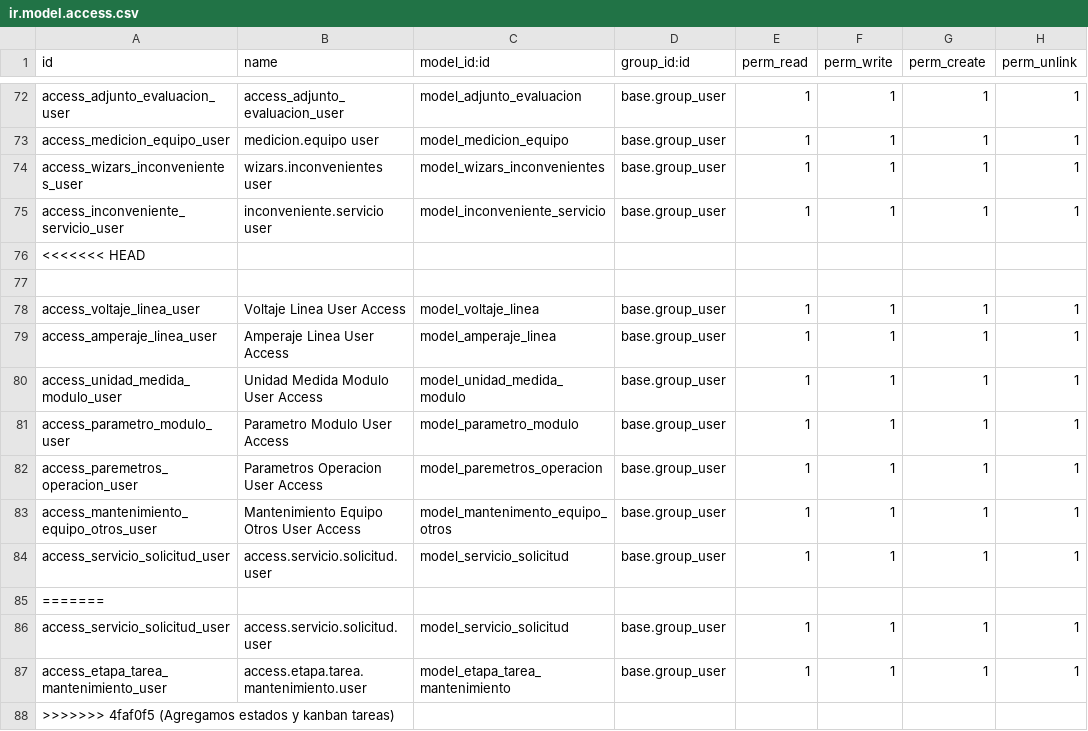
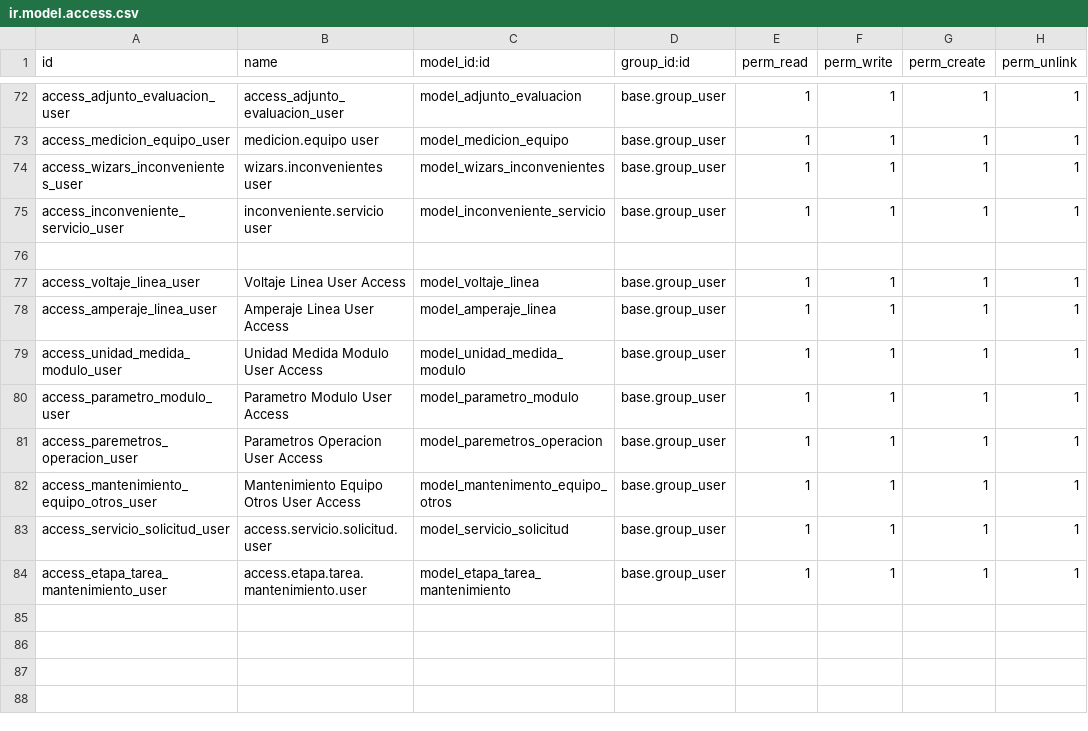
Before and after one commit to fdc-corporation/pmant, a CSV file: security/ir.model.access.csv, drawn as a sheet; only a part is shown, gaps mark what is left out.

Commit message:
Agregamos kanban

```diff
--- a/security/ir.model.access.csv
+++ b/security/ir.model.access.csv
@@ -75,3 +75,2 @@ access_wizars_inconvenientes_user,wizars.inconvenientes user,model_wizars_inconv
 access_inconveniente_servicio_user,inconveniente.servicio user,model_inconveniente_servicio,base.group_user,1,1,1,1
-<<<<<<< HEAD
 ,,,,,,,
@@ -84,5 +83,2 @@ access_mantenimiento_equipo_otros_user,Mantenimiento Equipo Otros User Access,mo
 access_servicio_solicitud_user,access.servicio.solicitud.user,model_servicio_solicitud,base.group_user,1,1,1,1
-=======
-access_servicio_solicitud_user,access.servicio.solicitud.user,model_servicio_solicitud,base.group_user,1,1,1,1
 access_etapa_tarea_mantenimiento_user,access.etapa.tarea.mantenimiento.user,model_etapa_tarea_mantenimiento,base.group_user,1,1,1,1
->>>>>>> 4faf0f5 (Agregamos estados y kanban tareas)
```
